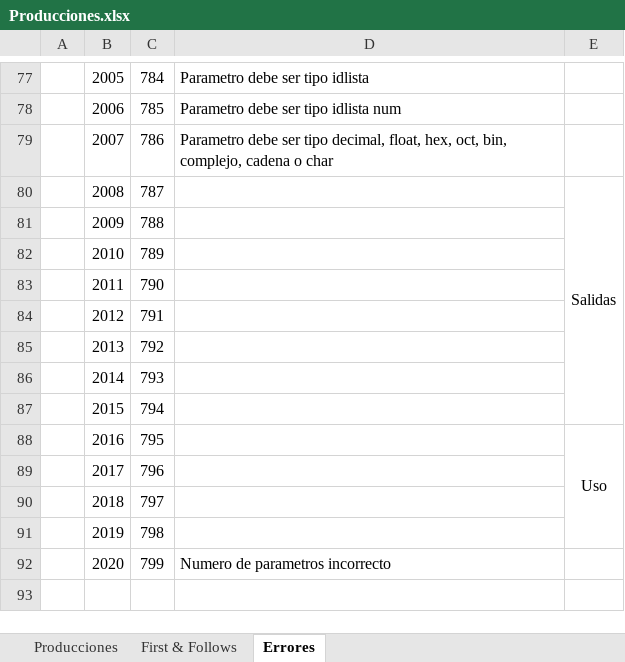
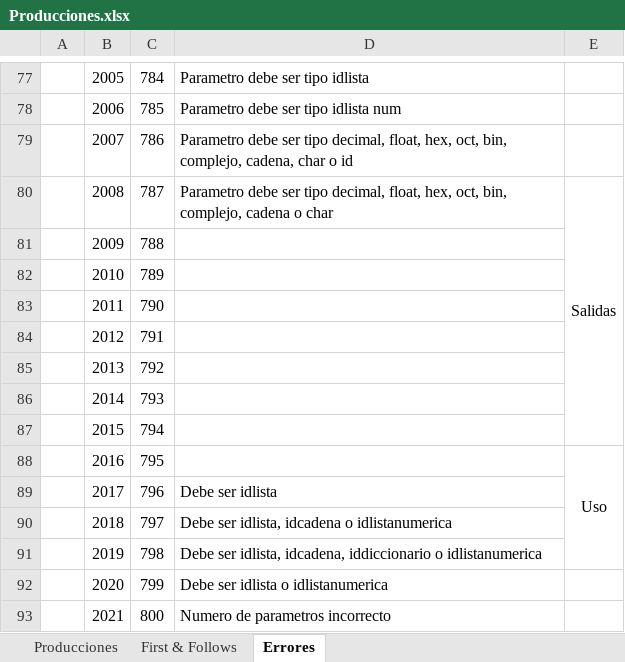
Before and after one commit to EstefanyVelarde/COMPI2020, an Excel workbook: Producciones.xlsx, sheet Errores, drawn as a sheet; only a part is shown, gaps mark what is left out; values as stored, in another font and other column widths than the file's, no borders; conditional formats not drawn; the diff names each change by its address in the sheet, - before the commit and + after, or states it on an @@ line.

```diff
--- a/Producciones.xlsx (sheet Errores)
+++ b/Producciones.xlsx (sheet Errores)
-D79: …bin, complejo, cadena o char
+D79: …bin, complejo, cadena, char o id
-D80: (empty)
+D80: Parametro debe ser tipo decimal, float, hex, oct, bin, complejo, cadena o char
-D89: (empty)
+D89: Debe ser idlista
-D90: (empty)
+D90: Debe ser idlista, idcadena o idlistanumerica
-D91: (empty)
+D91: Debe ser idlista, idcadena, iddiccionario o idlistanumerica
-D92: Numero de parametros incorrecto
+D92: Debe ser idlista o idlistanumerica
+row 93:  | 2021 | 800 | Numero de parametros incorrecto
```
Also changed, not shown: sheet Producciones, 21 other files.
